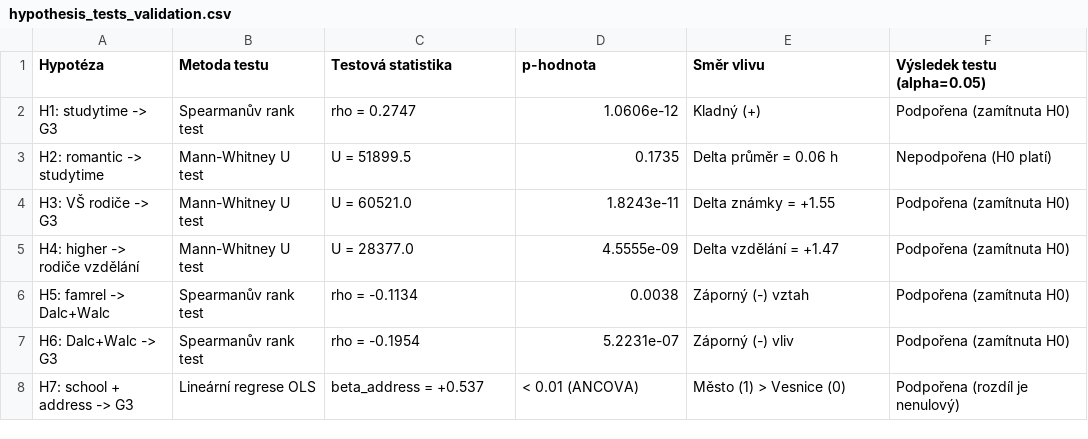
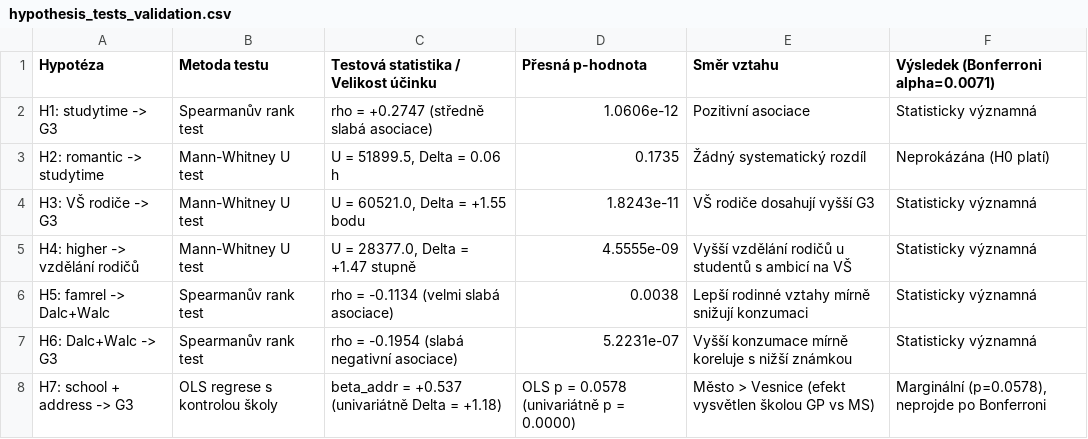
Before and after one commit to klaraseli/VMM-projekt, a CSV file: outputs/tables/hypothesis_tests_validation.csv, drawn as a sheet.

```diff
--- a/outputs/tables/hypothesis_tests_validation.csv
+++ b/outputs/tables/hypothesis_tests_validation.csv
@@ -1,8 +1,8 @@
-Hypotéza,Metoda testu,Testová statistika,p-hodnota,Směr vlivu,Výsledek testu (alpha=0.05)
-H1: studytime -> G3,Spearmanův rank test,rho = 0.2747,1.0606e-12,Kladný (+),Podpořena (zamítnuta H0)
-H2: romantic -> studytime,Mann-Whitney U test,U = 51899.5,0.1735,Delta průměr = 0.06 h,Nepodpořena (H0 platí)
-H3: VŠ rodiče -> G3,Mann-Whitney U test,U = 60521.0,1.8243e-11,Delta známky = +1.55,Podpořena (zamítnuta H0)
-H4: higher -> rodiče vzdělání,Mann-Whitney U test,U = 28377.0,4.5555e-09,Delta vzdělání = +1.47,Podpořena (zamítnuta H0)
-H5: famrel -> Dalc+Walc,Spearmanův rank test,rho = -0.1134,0.0038,Záporný (-) vztah,Podpořena (zamítnuta H0)
-H6: Dalc+Walc -> G3,Spearmanův rank test,rho = -0.1954,5.2231e-07,Záporný (-) vliv,Podpořena (zamítnuta H0)
-H7: school + address -> G3,Lineární regrese OLS,beta_address = +0.537,< 0.01 (ANCOVA),Město (1) > Vesnice (0),Podpořena (rozdíl je nenulový)
+Hypotéza,Metoda testu,Testová statistika / Velikost účinku,Přesná p-hodnota,Směr vztahu,Výsledek (Bonferroni alpha=0.0071)
+H1: studytime -> G3,Spearmanův rank test,rho = +0.2747 (středně slabá asociace),1.0606e-12,Pozitivní asociace,Statisticky významná
+H2: romantic -> studytime,Mann-Whitney U test,"U = 51899.5, Delta = 0.06 h",0.1735,Žádný systematický rozdíl,Neprokázána (H0 platí)
+H3: VŠ rodiče -> G3,Mann-Whitney U test,"U = 60521.0, Delta = +1.55 bodu",1.8243e-11,VŠ rodiče dosahují vyšší G3,Statisticky významná
+H4: higher -> vzdělání rodičů,Mann-Whitney U test,"U = 28377.0, Delta = +1.47 stupně",4.5555e-09,Vyšší vzdělání rodičů u studentů s ambicí na VŠ,Statisticky významná
+H5: famrel -> Dalc+Walc,Spearmanův rank test,rho = -0.1134 (velmi slabá asociace),0.0038,Lepší rodinné vztahy mírně snižují konzumaci,Statisticky významná
+H6: Dalc+Walc -> G3,Spearmanův rank test,rho = -0.1954 (slabá negativní asociace),5.2231e-07,Vyšší konzumace mírně koreluje s nižší známkou,Statisticky významná
+H7: school + address -> G3,OLS regrese s kontrolou školy,beta_addr = +0.537 (univariátně Delta = +1.18),OLS p = 0.0578 (univariátně p = 0.0000),Město > Vesnice (efekt vysvětlen školou GP vs MS),"Marginální (p=0.0578), neprojde po Bonferroni"
```
Also changed, not shown: data/processed/student_performance_cleaned.csv, outputs/tables/classification_benchmark_scenario_A.csv, 15 other files.
